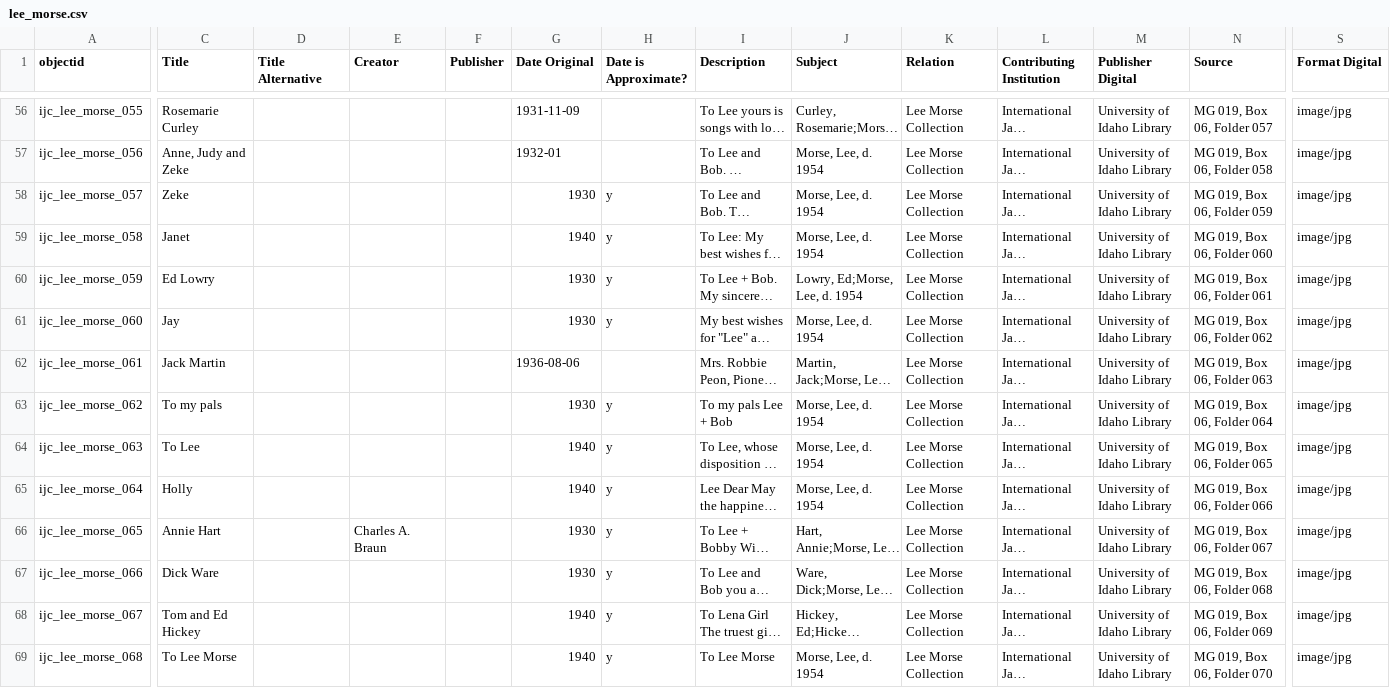
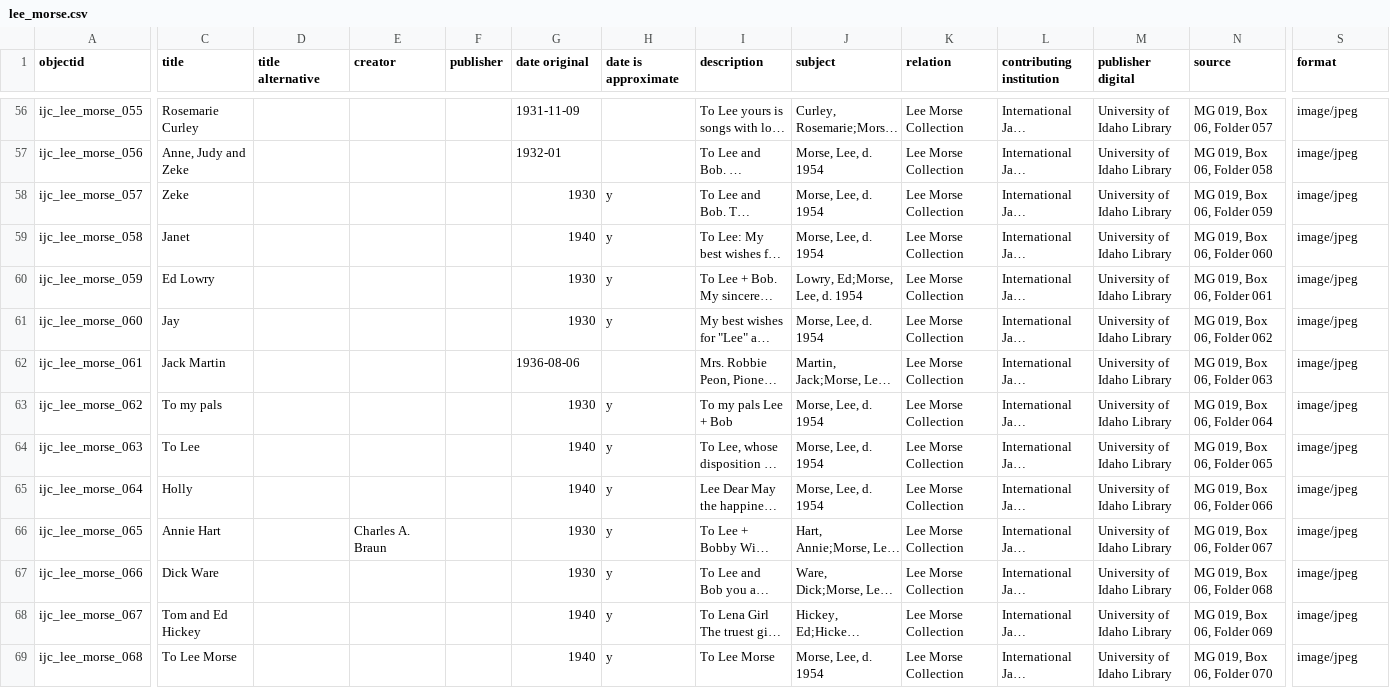
Before and after one commit to uidaholib/ijc-collection-template, a CSV file: docs/metadata/lee_morse.csv, drawn as a sheet; only a part is shown, gaps mark what is left out; long unchanged cells end in …; the diff covers the shown part only; the diff names each change by its address in the sheet, - before the commit and + after, or states it on an @@ line.

```diff
--- a/docs/metadata/lee_morse.csv
+++ b/docs/metadata/lee_morse.csv
-C1: Title
+C1: title
-D1: Title Alternative
+D1: title alternative
-E1: Creator
+E1: creator
-F1: Publisher
+F1: publisher
-G1: Date Original
+G1: date original
-H1: Date is Approximate?
+H1: date is approximate
-I1: Description
+I1: description
-J1: Subject
+J1: subject
-K1: Relation
+K1: relation
-L1: Contributing Institution
+L1: contributing institution
-M1: Publisher Digital
+M1: publisher digital
-N1: Source
+N1: source
-S1: Format Digital
+S1: format
-S56:S69 (format): image/jpg
+S56:S69 (format): image/jpeg
```
Also changed, not shown: 132 edited cells elsewhere in this file.
